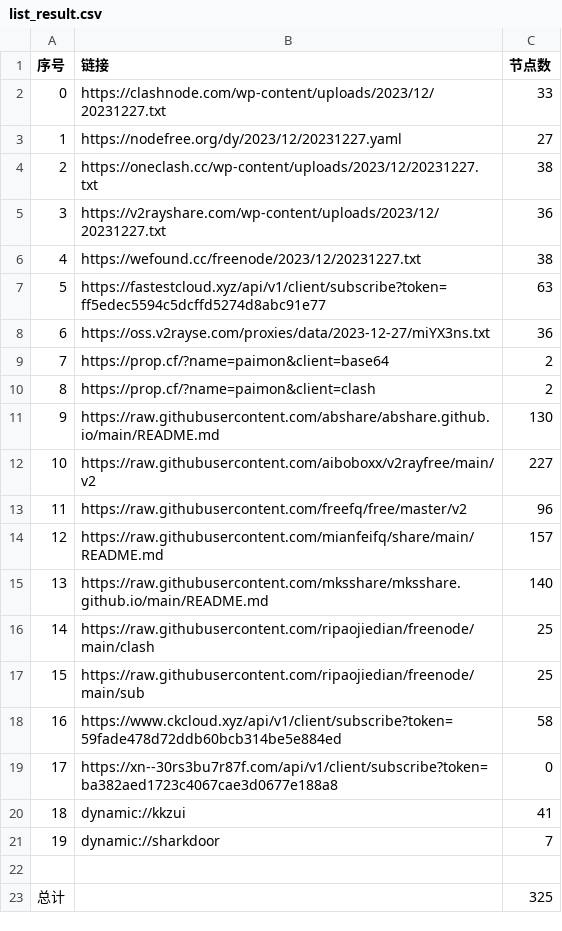
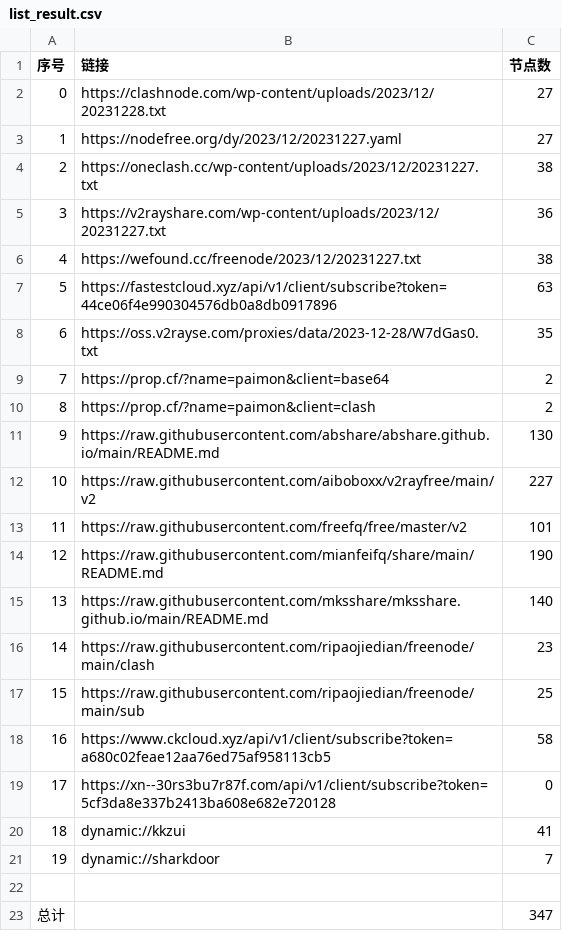
Before and after one commit to WTNLXTBL/Node-Fetch, a CSV file: list_result.csv, drawn as a sheet.

```diff
--- a/list_result.csv
+++ b/list_result.csv
@@ -1,3 +1,3 @@
 序号,链接,节点数
-0,https://clashnode.com/wp-content/uploads/2023/12/20231227.txt,33
+0,https://clashnode.com/wp-content/uploads/2023/12/20231228.txt,27
 1,https://nodefree.org/dy/2023/12/20231227.yaml,27
@@ -6,4 +6,4 @@
 4,https://wefound.cc/freenode/2023/12/20231227.txt,38
-5,https://fastestcloud.xyz/api/v1/client/subscribe?token=ff5edec5594c5dcffd5274d8abc91e77,63
-6,https://oss.v2rayse.com/proxies/data/2023-12-27/miYX3ns.txt,36
+5,https://fastestcloud.xyz/api/v1/client/subscribe?token=44ce06f4e990304576db0a8db0917896,63
+6,https://oss.v2rayse.com/proxies/data/2023-12-28/W7dGas0.txt,35
 7,https://prop.cf/?name=paimon&client=base64,2
@@ -12,9 +12,9 @@
 10,https://raw.githubusercontent.com/aiboboxx/v2rayfree/main/v2,227
-11,https://raw.githubusercontent.com/freefq/free/master/v2,96
-12,https://raw.githubusercontent.com/mianfeifq/share/main/README.md,157
+11,https://raw.githubusercontent.com/freefq/free/master/v2,101
+12,https://raw.githubusercontent.com/mianfeifq/share/main/README.md,190
 13,https://raw.githubusercontent.com/mksshare/mksshare.github.io/main/README.md,140
-14,https://raw.githubusercontent.com/ripaojiedian/freenode/main/clash,25
+14,https://raw.githubusercontent.com/ripaojiedian/freenode/main/clash,23
 15,https://raw.githubusercontent.com/ripaojiedian/freenode/main/sub,25
-16,https://www.ckcloud.xyz/api/v1/client/subscribe?token=59fade478d72ddb60bcb314be5e884ed,58
-17,https://xn--30rs3bu7r87f.com/api/v1/client/subscribe?token=ba382aed1723c4067cae3d0677e188a8,0
+16,https://www.ckcloud.xyz/api/v1/client/subscribe?token=a680c02feae12aa76ed75af958113cb5,58
+17,https://xn--30rs3bu7r87f.com/api/v1/client/subscribe?token=5cf3da8e337b2413ba608e682e720128,0
 18,dynamic://kkzui,41
@@ -22,2 +22,2 @@
 
-总计,,325
+总计,,347
```
Also changed, not shown: 14 other files.
